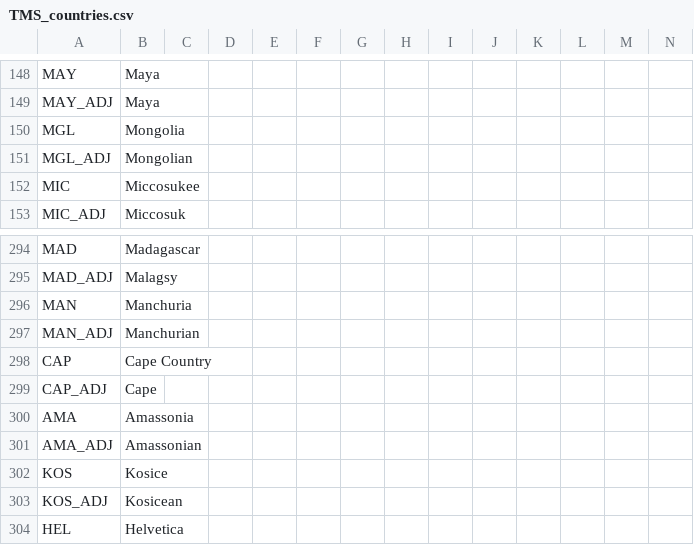
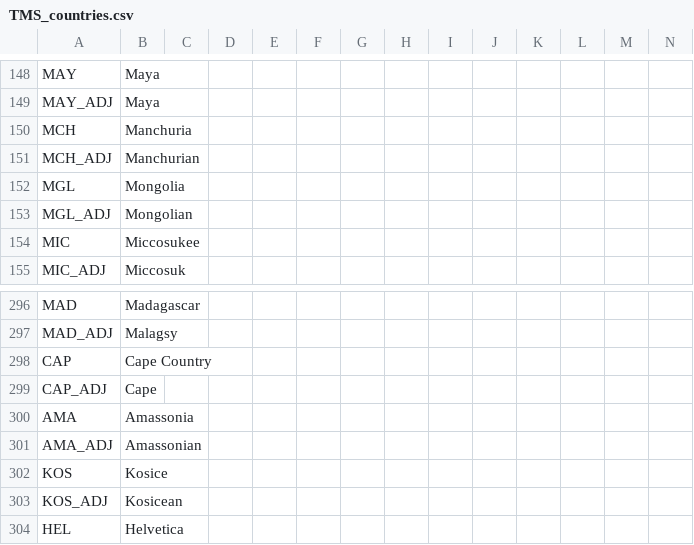
Before and after one commit to Proxysseia/The-many-Seas, a CSV file: localisation/TMS_countries.csv, drawn as a sheet; only a part is shown, gaps mark what is left out; removed rows and columns are numbered as before the commit, all else as after; rows hold the shown columns only; the diff names each change by its address in the sheet, - before the commit and + after, or states it on an @@ line.

```diff
--- a/localisation/TMS_countries.csv
+++ b/localisation/TMS_countries.csv
+row 150: MCH | Manchuria
+row 151: MCH_ADJ | Manchurian
-row 296: MAN | Manchuria
-row 297: MAN_ADJ | Manchurian
```
Also changed, not shown: 12 other files.
